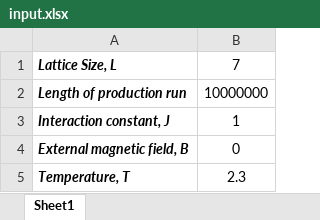
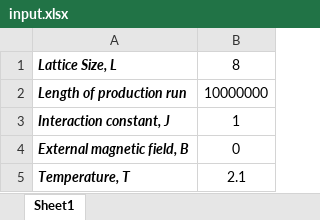
Before and after one commit to vermaprateek/2DIsing_MATLAB, an Excel workbook: 2DIsing_probability_distribution/input.xlsx, sheet Sheet1, drawn as a sheet; values as stored, in another font and other column widths than the file's, no borders; the diff names each change by its address in the sheet, - before the commit and + after, or states it on an @@ line.

```diff
--- a/2DIsing_probability_distribution/input.xlsx (sheet Sheet1)
+++ b/2DIsing_probability_distribution/input.xlsx (sheet Sheet1)
-B1: 7
+B1: 8
-B5: 2.3
+B5: 2.1
```
Also changed, not shown: 2DIsing_Fs/input_Fs.xlsx, 2DIsing_criticalexponents/input.xlsx, 25 other files.
